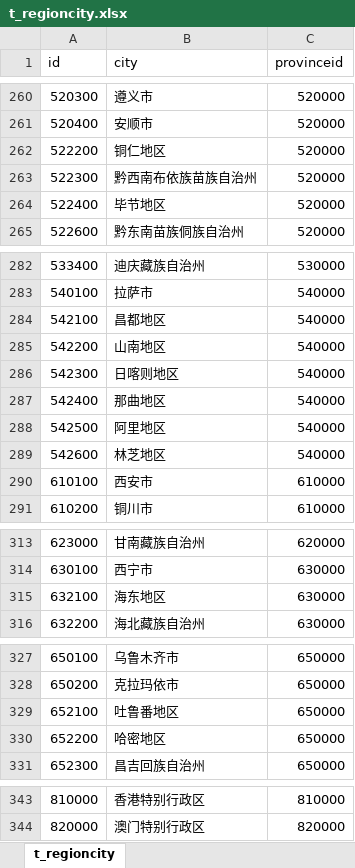
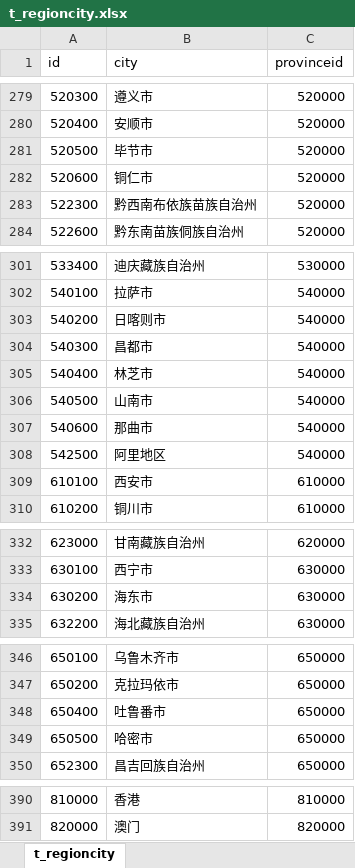
Before and after one commit to jianyuyanyu/NetEngine, an Excel workbook: InitData/t_regioncity.xlsx, sheet t_regioncity, drawn as a sheet; only a part is shown, gaps mark what is left out; values as stored, in another font and other column widths than the file's, no borders; removed rows and columns are numbered as before the commit, all else as after; the diff covers the shown part only; the diff names each change by its address in the sheet, - before the commit and + after, or states it on an @@ line.

```diff
--- a/InitData/t_regioncity.xlsx (sheet t_regioncity)
+++ b/InitData/t_regioncity.xlsx (sheet t_regioncity)
-row 262: 522200 | 铜仁地区 | 520000
+row 281: 520500 | 毕节市 | 520000
+row 282: 520600 | 铜仁市 | 520000
-row 264: 522400 | 毕节地区 | 520000
-row 284: 542100 | 昌都地区 | 540000
-row 285: 542200 | 山南地区 | 540000
-row 286: 542300 | 日喀则地区 | 540000
-row 287: 542400 | 那曲地区 | 540000
+row 303: 540200 | 日喀则市 | 540000
+row 304: 540300 | 昌都市 | 540000
+row 305: 540400 | 林芝市 | 540000
+row 306: 540500 | 山南市 | 540000
+row 307: 540600 | 那曲市 | 540000
-row 289: 542600 | 林芝地区 | 540000
-row 315: 632100 | 海东地区 | 630000
+row 334: 630200 | 海东市 | 630000
-row 329: 652100 | 吐鲁番地区 | 650000
-row 330: 652200 | 哈密地区 | 650000
+row 348: 650400 | 吐鲁番市 | 650000
+row 349: 650500 | 哈密市 | 650000
-B390 (city): 香港特别行政区
+B390 (city): 香港
-B391 (city): 澳门特别行政区
+B391 (city): 澳门
```
Also changed, not shown: 52 added rows, 5 removed rows and 4 edited cells elsewhere in this sheet, InitData/t_regionarea.xlsx, InitData/t_regionprovince.xlsx, 8 other files.
